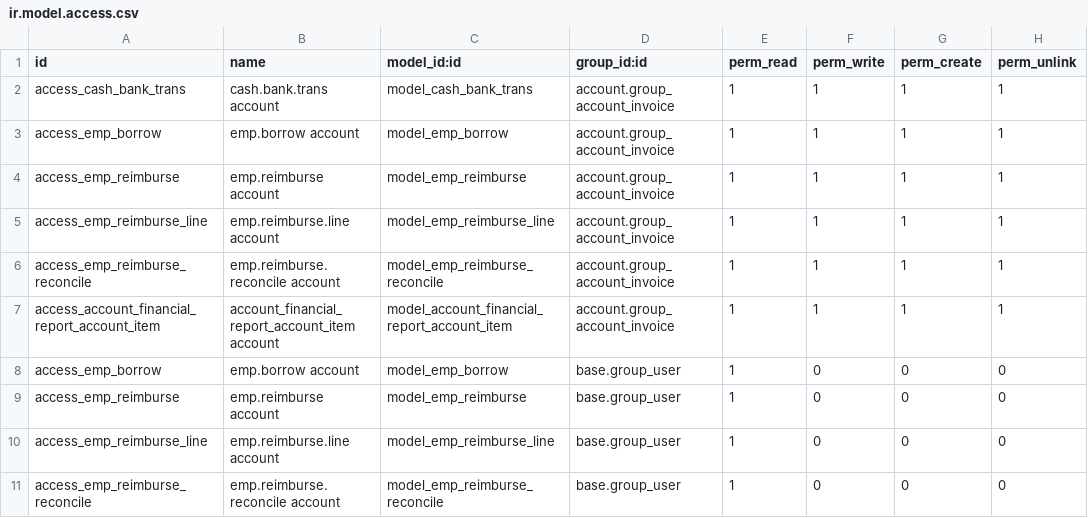
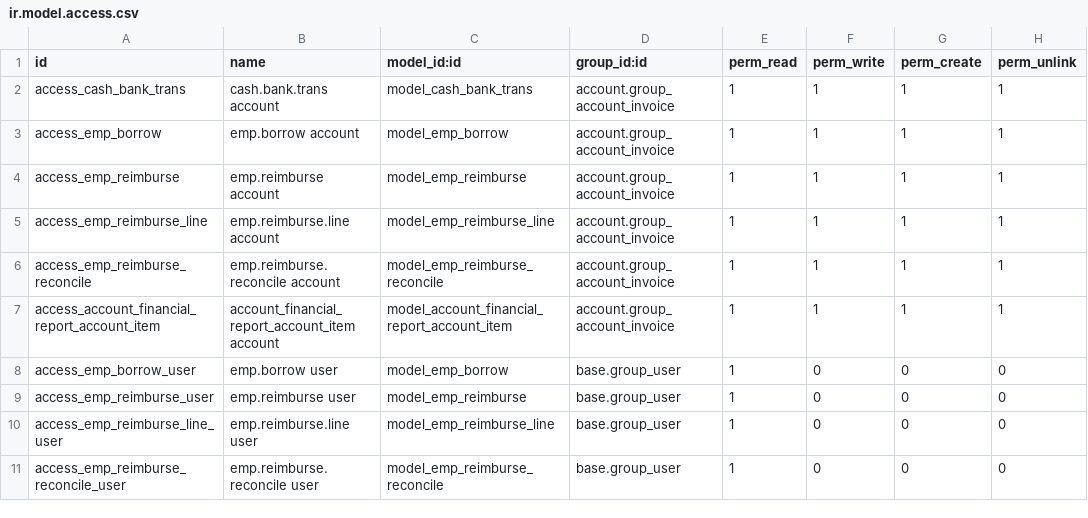
Before and after one commit to hoangtk/metrotowtruck, a CSV file: metro_accounts/security/ir.model.access.csv, drawn as a sheet.

Commit message:
Allow the user read the employee borrow/reimburse data

```diff
--- a/metro_accounts/security/ir.model.access.csv
+++ b/metro_accounts/security/ir.model.access.csv
@@ -7,5 +7,5 @@ access_emp_reimburse_reconcile,emp.reimburse.reconcile account,model_emp_reimbur
 access_account_financial_report_account_item,account_financial_report_account_item account,model_account_financial_report_account_item,account.group_account_invoice,1,1,1,1
-access_emp_borrow,emp.borrow account,model_emp_borrow,base.group_user,1,0,0,0
-access_emp_reimburse,emp.reimburse account,model_emp_reimburse,base.group_user,1,0,0,0
-access_emp_reimburse_line,emp.reimburse.line account,model_emp_reimburse_line,base.group_user,1,0,0,0
-access_emp_reimburse_reconcile,emp.reimburse.reconcile account,model_emp_reimburse_reconcile,base.group_user,1,0,0,0
+access_emp_borrow_user,emp.borrow user,model_emp_borrow,base.group_user,1,0,0,0
+access_emp_reimburse_user,emp.reimburse user,model_emp_reimburse,base.group_user,1,0,0,0
+access_emp_reimburse_line_user,emp.reimburse.line user,model_emp_reimburse_line,base.group_user,1,0,0,0
+access_emp_reimburse_reconcile_user,emp.reimburse.reconcile user,model_emp_reimburse_reconcile,base.group_user,1,0,0,0
```
